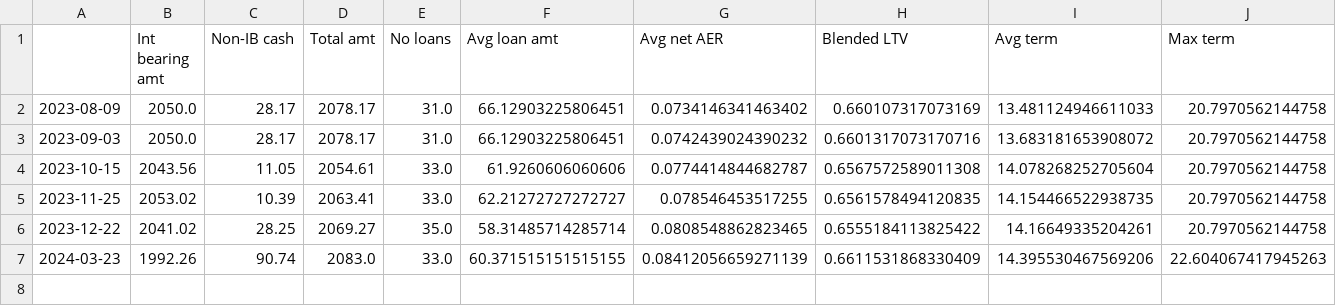
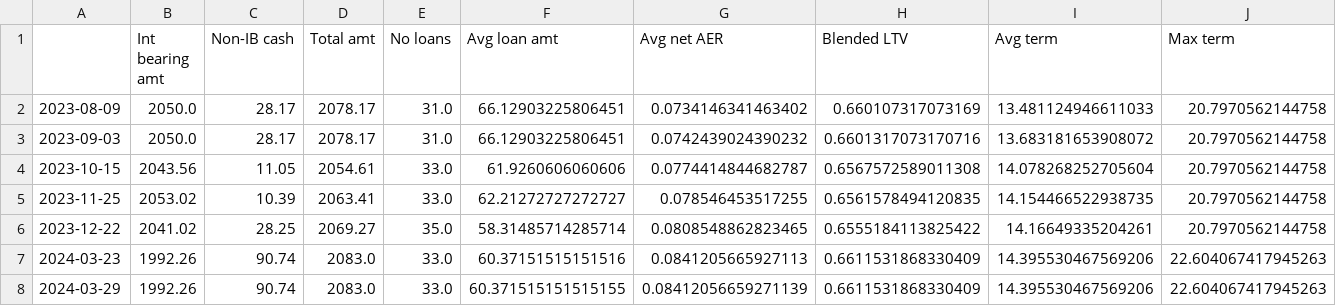
Before and after one commit to sijfish/p2panalytics, a CSV file: data/crowdproperty_history.csv, drawn as a sheet; only a part is shown; rows hold the shown columns only; the diff names each change by its address in the sheet, - before the commit and + after, or states it on an @@ line.

```diff
--- a/data/crowdproperty_history.csv
+++ b/data/crowdproperty_history.csv
-F7 (Avg loan amt): 60.371515151515155
+F7 (Avg loan amt): 60.37151515151516
-G7 (Avg net AER): 0.08412056659271139
+G7 (Avg net AER): 0.0841205665927113
+row 8: 2024-03-29 | 1992.26 | 90.74 | 2083.0 | 33.0 | 60.371515151515155 | 0.08412056659271139 | 0.6611531868330409 | 14.395530467569206 | 22.604067417945263
```
Also changed, not shown: data/assetz_capital_history.csv, data/invest_fund_history.csv, 5 other files.
